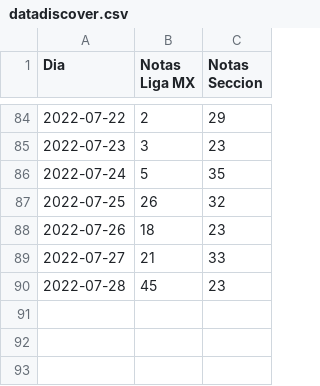
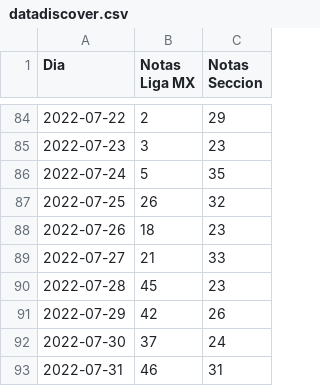
Before and after one commit to rodolfopardo/google_discover, a CSV file: datadiscover.csv, drawn as a sheet; only a part is shown, gaps mark what is left out; the diff names each change by its address in the sheet, - before the commit and + after, or states it on an @@ line.

Commit message:
Update datadiscover.csv

```diff
--- a/datadiscover.csv
+++ b/datadiscover.csv
+row 91: 2022-07-29 | 42 | 26
+row 92: 2022-07-30 | 37 | 24
+row 93: 2022-07-31 | 46 | 31
```
